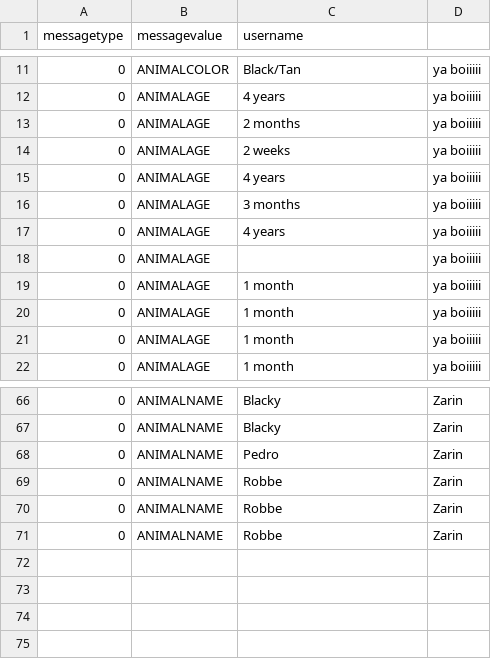
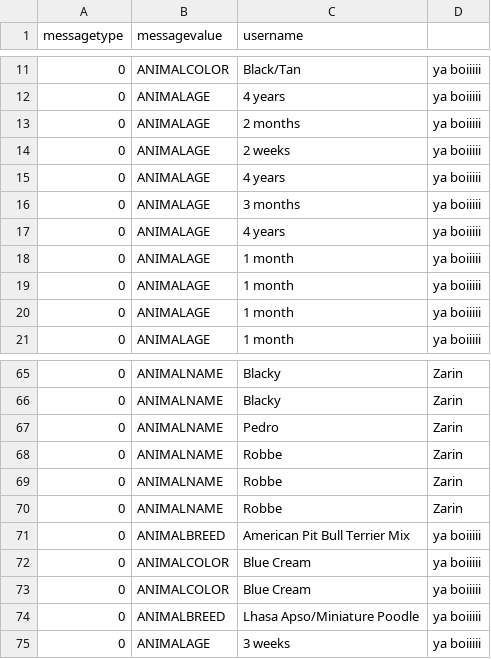
Before and after one commit to BrandseRobbe/advancedProject, a CSV file: Server/searches.csv, drawn as a sheet; only a part is shown, gaps mark what is left out; removed rows and columns are numbered as before the commit, all else as after; the diff names each change by its address in the sheet, - before the commit and + after, or states it on an @@ line.

```diff
--- a/Server/searches.csv
+++ b/Server/searches.csv
-row 18: 0 | ANIMALAGE |  | ya boiiiii
+row 71: 0 | ANIMALBREED | American Pit Bull Terrier Mix | ya boiiiii
+row 72: 0 | ANIMALCOLOR | Blue Cream | ya boiiiii
+row 73: 0 | ANIMALCOLOR | Blue Cream | ya boiiiii
+row 74: 0 | ANIMALBREED | Lhasa Apso/Miniature Poodle | ya boiiiii
+row 75: 0 | ANIMALAGE | 3 weeks | ya boiiiii
```
Also changed, not shown: 2 other files.
